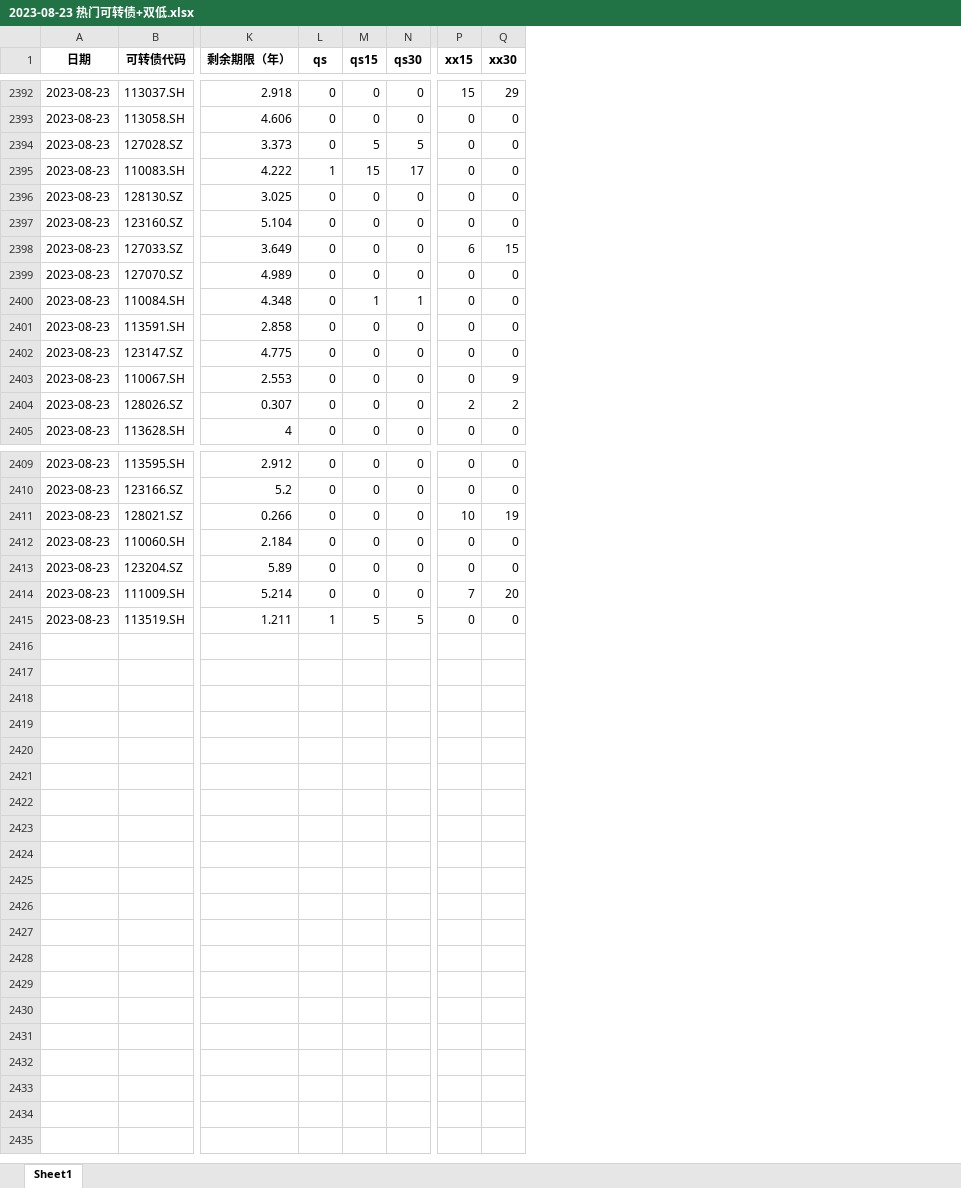
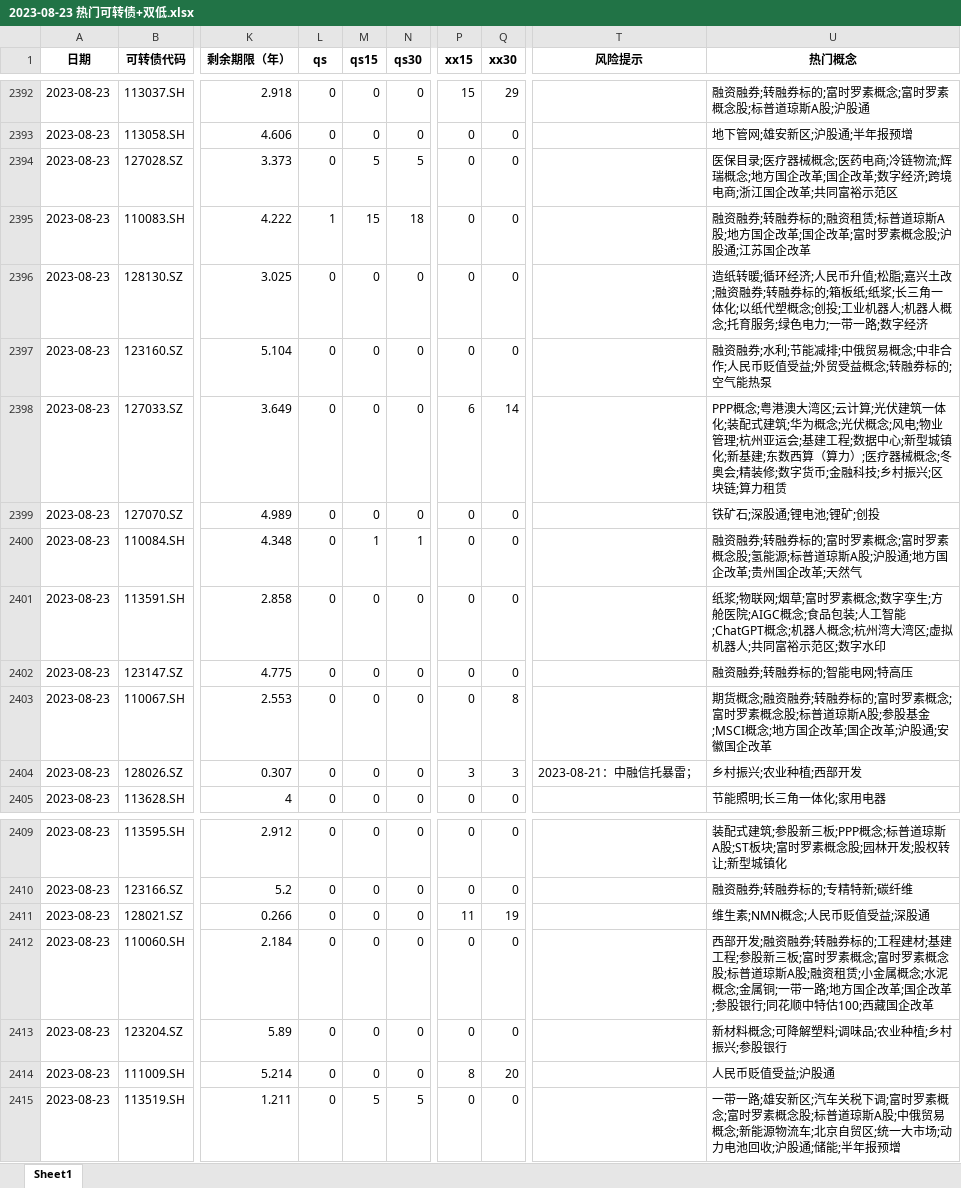
Before and after one commit to Big-ZhangCG/DB_FROM_20230811, an Excel workbook: mywork_ByZCG/2023-08-23 热门可转债+双低.xlsx, sheet Sheet1, drawn as a sheet; only a part is shown, gaps mark what is left out; values as stored, in another font and other column widths than the file's, no borders; the diff covers the shown part only; the diff names each change by its address in the sheet, - before the commit and + after, or states it on an @@ line.

```diff
--- a/mywork_ByZCG/2023-08-23 热门可转债+双低.xlsx (sheet Sheet1)
+++ b/mywork_ByZCG/2023-08-23 热门可转债+双低.xlsx (sheet Sheet1)
+column T (风险提示), row 2404: 2023-08-21：中融信托暴雷；
+column U (热门概念), rows 2392-2405: 融资融券;转融券标的;富时罗素概念;富时罗素概念股;标普道琼斯A股;沪股通 | 地下管网;雄安新区;沪股通;半年报预增 | 医保目录;医疗器械概念;医药电商;冷链物流;辉瑞概念;地方国企改革;国企改革;数字经济;跨境电商;浙江国企改革;共同富裕示范区 | 融资融券;转融券标的;融资租赁;标普道琼斯A股;地方国企改革;国企改革;富时罗素概念股;沪股通;江苏国企改革 | 造纸转暖;循环经济;人民币升值;松脂;嘉兴土改;融资融券;转融券标的;箱板纸;纸浆;长三角一体化;以纸代塑概念;创投;工业机器人;机器人概念;托育服务;绿色电力;一带一路;数字经济 | 融资融券;水利;节能减排;中俄贸易概念;中非合作;人民币贬值受益;外贸受益概念;转融券标的;空气能热泵 | PPP概念;粤港澳大湾区;云计算;光伏建筑一体化;装配式建筑;华为概念;光伏概念;风电;物业管理;杭州亚运会;基建工程;数据中心;新型城镇化;新基建;东数西算（算力）;医疗器械概念;冬奥会;精装修;数字货币;金融科技;乡村振兴;区块链;算力租赁 | 铁矿石;深股通;锂电池;锂矿;创投 | 融资融券;转融券标的;富时罗素概念;富时罗素概念股;氢能源;标普道琼斯A股;沪股通;地方国企改革;贵州国企改革;天然气 | 纸浆;物联网;烟草;富时罗素概念;数字孪生;方舱医院;AIGC概念;食品包装;人工智能;ChatGPT概念;机器人概念;杭州湾大湾区;虚拟机器人;共同富裕示范区;数字水印 | 融资融券;转融券标的;智能电网;特高压 | 期货概念;融资融券;转融券标的;富时罗素概念;富时罗素概念股;标普道琼斯A股;参股基金;MSCI概念;地方国企改革;国企改革;沪股通;安徽国企改革 | 乡村振兴;农业种植;西部开发 | 节能照明;长三角一体化;家用电器; rows 2409-2415: 装配式建筑;参股新三板;PPP概念;标普道琼斯A股;ST板块;富时罗素概念股;园林开发;股权转让;新型城镇化 | 融资融券;转融券标的;专精特新;碳纤维 | 维生素;NMN概念;人民币贬值受益;深股通 | 西部开发;融资融券;转融券标的;工程建材;基建工程;参股新三板;富时罗素概念;富时罗素概念股;标普道琼斯A股;融资租赁;小金属概念;水泥概念;金属铜;一带一路;地方国企改革;国企改革;参股银行;同花顺中特估100;西藏国企改革 | 新材料概念;可降解塑料;调味品;农业种植;乡村振兴;参股银行 | 人民币贬值受益;沪股通 | 一带一路;雄安新区;汽车关税下调;富时罗素概念;富时罗素概念股;标普道琼斯A股;中俄贸易概念;新能源物流车;北京自贸区;统一大市场;动力电池回收;沪股通;储能;半年报预增
-N2395 (qs30): 17
+N2395 (qs30): 18
-Q2398 (xx30): 15
+Q2398 (xx30): 14
-Q2403 (xx30): 9
+Q2403 (xx30): 8
-P2404 (xx15): 2
+P2404 (xx15): 3
-Q2404 (xx30): 2
+Q2404 (xx30): 3
-P2411 (xx15): 10
+P2411 (xx15): 11
-P2414 (xx15): 7
+P2414 (xx15): 8
-L2415 (qs): 1
+L2415 (qs): 0
```
Also changed, not shown: 8 edited cells elsewhere in this sheet, mywork_ByZCG/2023-08-23 热门可转债+双低(只有今天的数据).xlsx, 27 other files.
